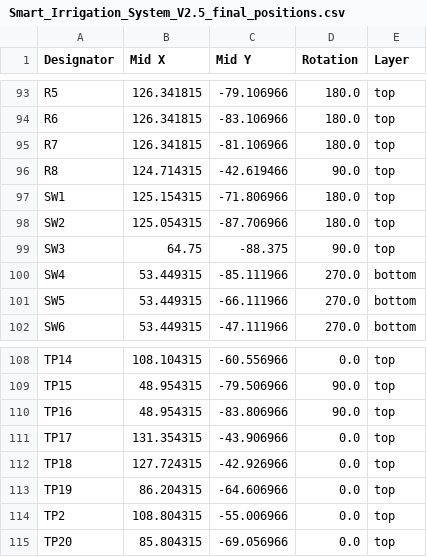
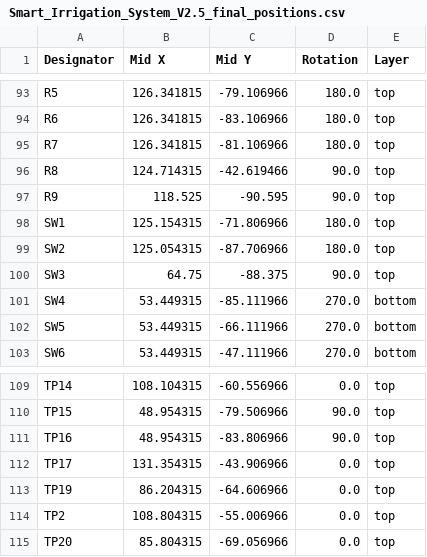
Before and after one commit to Benedikt3141/Smart-Irrigation-System, a CSV file: src/pcb/Smart_Irrigation_SystemV2/production/Smart_Irrigation_System_V2.5_final_positions.csv, drawn as a sheet; only a part is shown, gaps mark what is left out; removed rows and columns are numbered as before the commit, all else as after; the diff names each change by its address in the sheet, - before the commit and + after, or states it on an @@ line.

```diff
--- a/src/pcb/Smart_Irrigation_SystemV2/production/Smart_Irrigation_System_V2.5_final_positions.csv
+++ b/src/pcb/Smart_Irrigation_SystemV2/production/Smart_Irrigation_System_V2.5_final_positions.csv
+row 97: R9 | 118.525 | -90.595 | 90.0 | top
-row 112: TP18 | 127.724315 | -42.926966 | 0.0 | top
```
Also changed, not shown: BOM.csv, src/pcb/Smart_Irrigation_SystemV2/production/Smart_Irrigation_System_V2.5_final_bom.csv, 9 other files.
